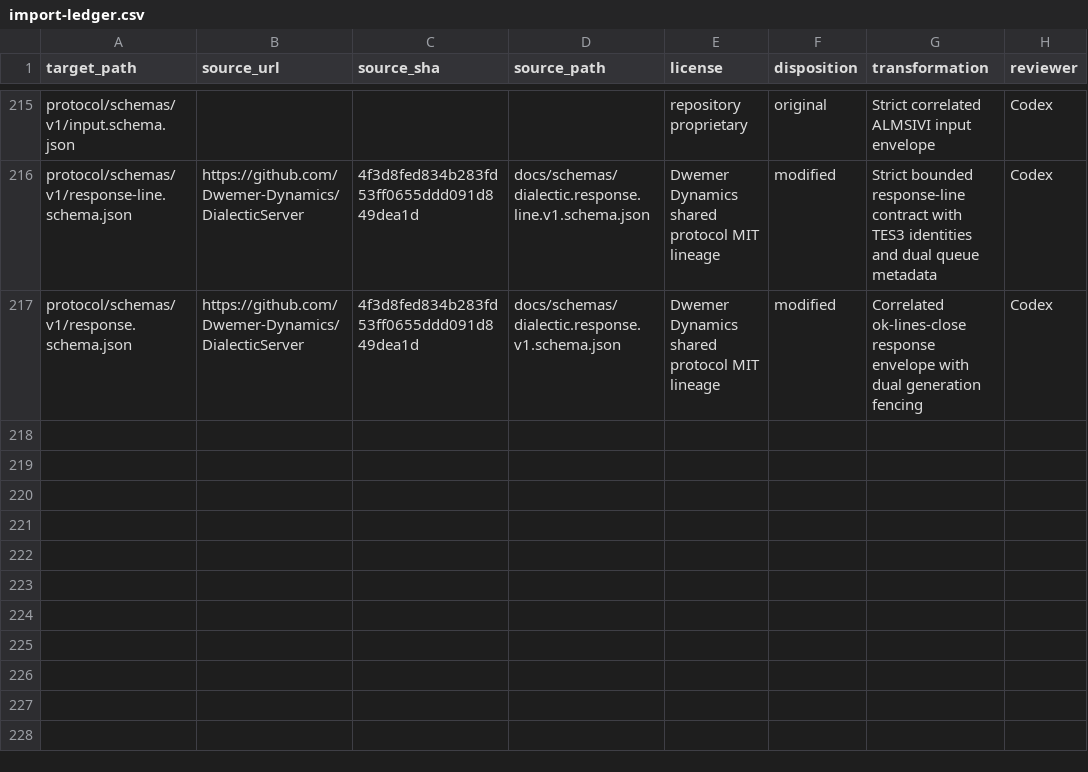
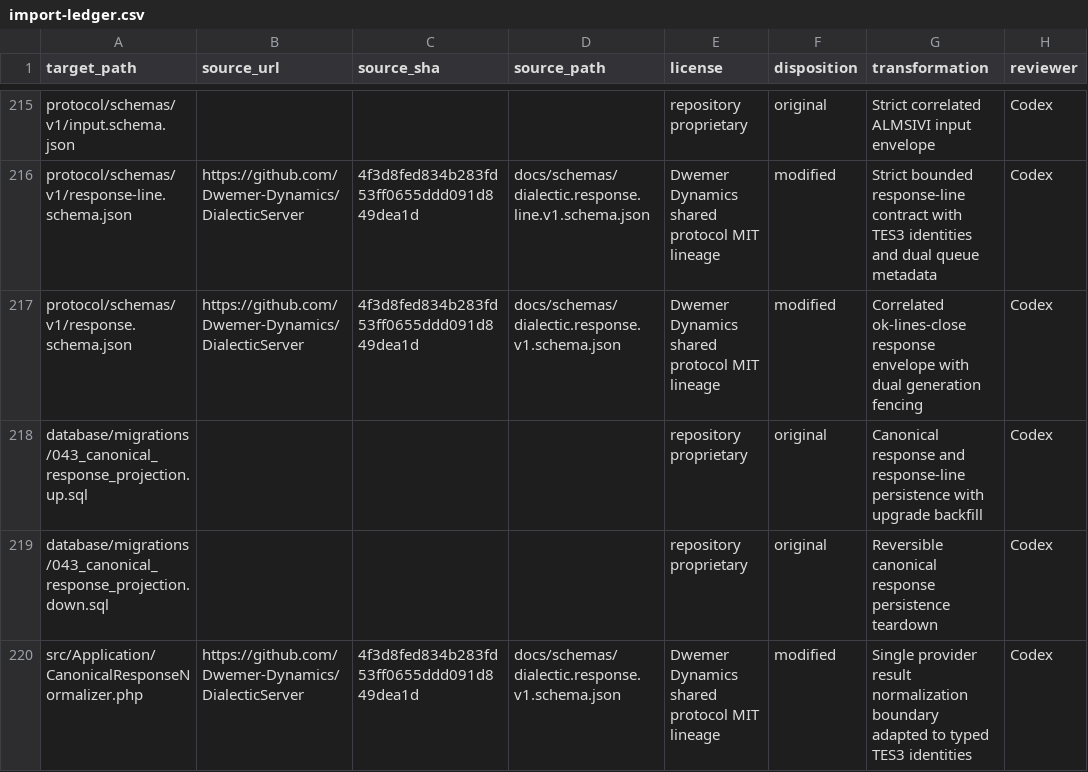
Before and after one commit to Dwemer-Dynamics/LorkhanServer, a CSV file: docs/evidence/import-ledger.csv, drawn as a sheet; only a part is shown, gaps mark what is left out; the diff names each change by its address in the sheet, - before the commit and + after, or states it on an @@ line.

Commit message:
Persist canonical response projections

```diff
--- a/docs/evidence/import-ledger.csv
+++ b/docs/evidence/import-ledger.csv
+row 218: database/migrations/043_canonical_response_projection.up.sql |  |  |  | repository proprietary | original | Canonical response and response-line persistence with upgrade backfill | Codex
+row 219: database/migrations/043_canonical_response_projection.down.sql |  |  |  | repository proprietary | original | Reversible canonical response persistence teardown | Codex
+row 220: src/Application/CanonicalResponseNormalizer.php | https://github.com/Dwemer-Dynamics/DialecticServer | 4f3d8fed834b283fd53ff0655ddd091d849dea1d | docs/schemas/dialectic.response.v1.schema.json | Dwemer Dynamics shared protocol MIT lineage | modified | Single provider result normalization boundary adapted to typed TES3 identities | Codex
```
Also changed, not shown: 16 other files.
